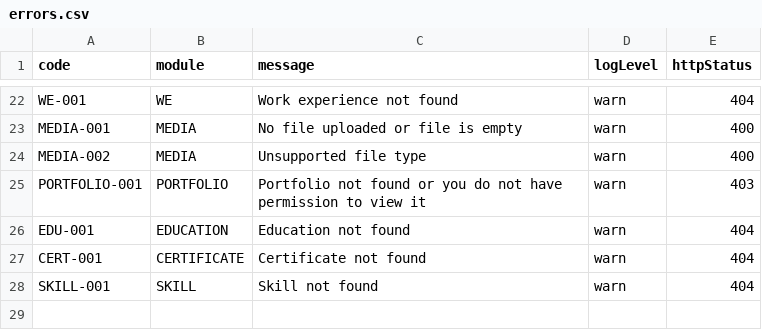
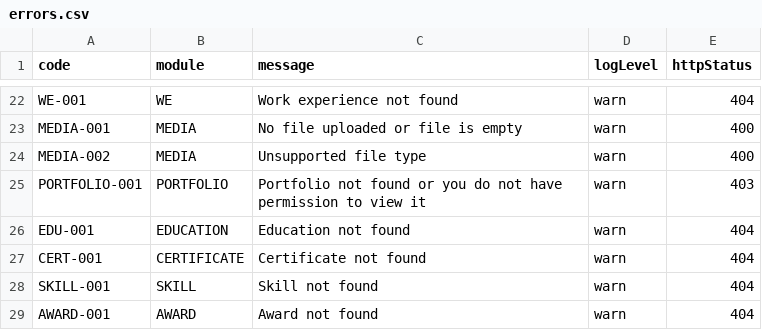
Before and after one commit to tarunawahyudi/portfolio-api, a CSV file: resources/dictionary/errors.csv, drawn as a sheet; only a part is shown, gaps mark what is left out.

Commit message:
award module implementation

```diff
--- a/resources/dictionary/errors.csv
+++ b/resources/dictionary/errors.csv
@@ -28 +28,2 @@ CERT-001,CERTIFICATE,Certificate not found,warn,404
 SKILL-001,SKILL,Skill not found,warn,404
+AWARD-001,AWARD,Award not found,warn,404
```
Also changed, not shown: 13 other files.
